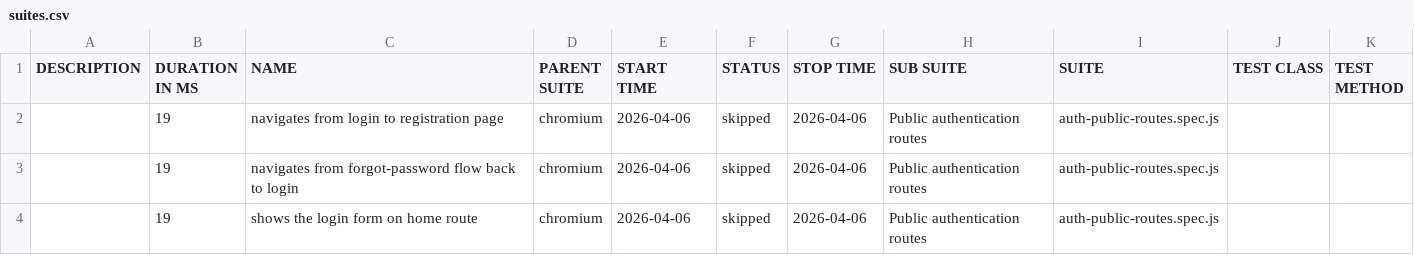
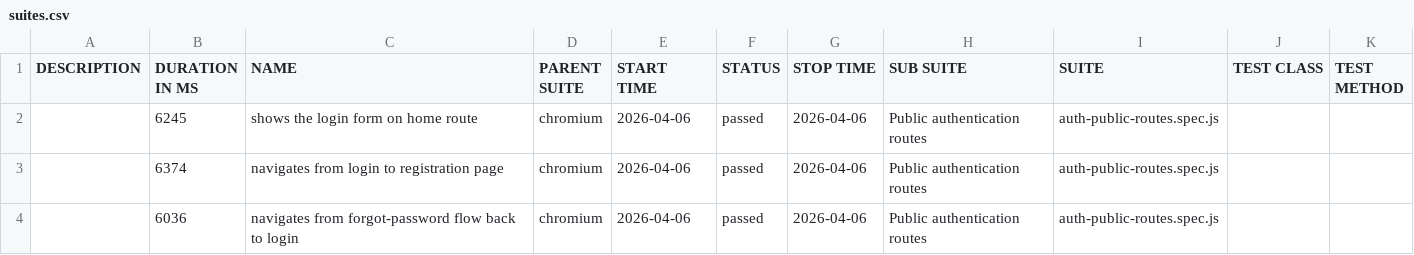
Before and after one commit to OshanDAS/Heladeepa-Bookshop-ECommerce, a CSV file: frontend/allure-report/data/suites.csv, drawn as a sheet.

```diff
--- a/frontend/allure-report/data/suites.csv
+++ b/frontend/allure-report/data/suites.csv
@@ -1,4 +1,4 @@
 "DESCRIPTION","DURATION IN MS","NAME","PARENT SUITE","START TIME","STATUS","STOP TIME","SUB SUITE","SUITE","TEST CLASS","TEST METHOD"
-"","19","navigates from login to registration page","chromium","2026-04-06","skipped","2026-04-06","Public authentication routes","auth-public-routes.spec.js","",""
-"","19","navigates from forgot-password flow back to login","chromium","2026-04-06","skipped","2026-04-06","Public authentication routes","auth-public-routes.spec.js","",""
-"","19","shows the login form on home route","chromium","2026-04-06","skipped","2026-04-06","Public authentication routes","auth-public-routes.spec.js","",""
+"","6245","shows the login form on home route","chromium","2026-04-06","passed","2026-04-06","Public authentication routes","auth-public-routes.spec.js","",""
+"","6374","navigates from login to registration page","chromium","2026-04-06","passed","2026-04-06","Public authentication routes","auth-public-routes.spec.js","",""
+"","6036","navigates from forgot-password flow back to login","chromium","2026-04-06","passed","2026-04-06","Public authentication routes","auth-public-routes.spec.js","",""
```
Also changed, not shown: 43 other files.
